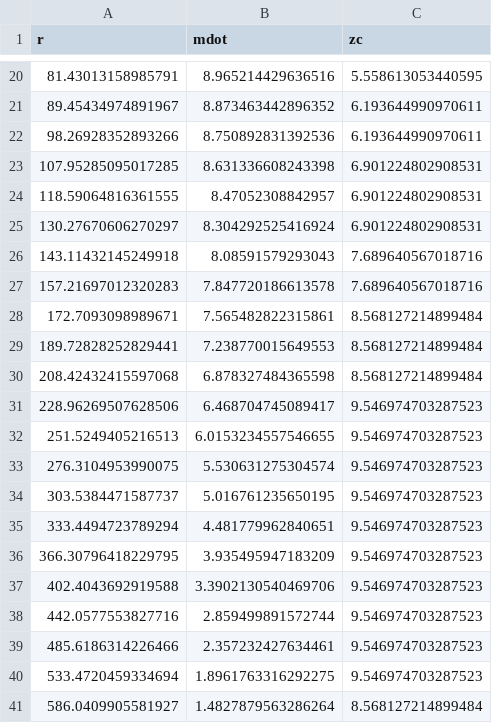
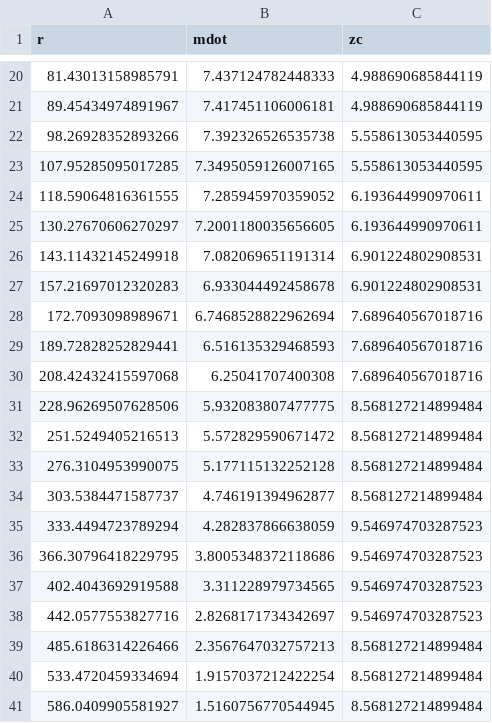
Before and after one commit to arnauqb/Qwind.jl, a CSV file: src/initial_conditions/critical_points_data/M_1.0e8_mdot_0.5.csv, drawn as a sheet; only a part is shown, gaps mark what is left out; the diff covers the shown part only.

```diff
--- a/src/initial_conditions/critical_points_data/M_1.0e8_mdot_0.5.csv
+++ b/src/initial_conditions/critical_points_data/M_1.0e8_mdot_0.5.csv
@@ -20,22 +20,22 @@ r,mdot,zc
-81.43013158985791,8.965214429636516,5.558613053440595
-89.45434974891967,8.873463442896352,6.193644990970611
-98.26928352893266,8.750892831392536,6.193644990970611
-107.95285095017285,8.631336608243398,6.901224802908531
-118.59064816361555,8.47052308842957,6.901224802908531
-130.27670606270297,8.304292525416924,6.901224802908531
-143.11432145249918,8.08591579293043,7.689640567018716
-157.21697012320283,7.847720186613578,7.689640567018716
-172.7093098989671,7.565482822315861,8.568127214899484
-189.72828252829441,7.238770015649553,8.568127214899484
-208.42432415597068,6.878327484365598,8.568127214899484
-228.96269507628506,6.468704745089417,9.546974703287523
-251.5249405216513,6.0153234557546655,9.546974703287523
-276.3104953990075,5.530631275304574,9.546974703287523
-303.5384471587737,5.016761235650195,9.546974703287523
-333.4494723789294,4.481779962840651,9.546974703287523
-366.30796418229795,3.935495947183209,9.546974703287523
-402.4043692919588,3.3902130540469706,9.546974703287523
-442.0577553827716,2.859499891572744,9.546974703287523
-485.6186314226466,2.357232427634461,9.546974703287523
-533.4720459334694,1.8961763316292275,9.546974703287523
-586.0409905581927,1.4827879563286264,8.568127214899484
+81.43013158985791,7.437124782448333,4.988690685844119
+89.45434974891967,7.417451106006181,4.988690685844119
+98.26928352893266,7.392326526535738,5.558613053440595
+107.95285095017285,7.3495059126007165,5.558613053440595
+118.59064816361555,7.285945970359052,6.193644990970611
+130.27670606270297,7.2001180035656605,6.193644990970611
+143.11432145249918,7.082069651191314,6.901224802908531
+157.21697012320283,6.933044492458678,6.901224802908531
+172.7093098989671,6.7468528822962694,7.689640567018716
+189.72828252829441,6.516135329468593,7.689640567018716
+208.42432415597068,6.25041707400308,7.689640567018716
+228.96269507628506,5.932083807477775,8.568127214899484
+251.5249405216513,5.572829590671472,8.568127214899484
+276.3104953990075,5.177115132252128,8.568127214899484
+303.5384471587737,4.746191394962877,8.568127214899484
+333.4494723789294,4.282837866638059,9.546974703287523
+366.30796418229795,3.8005348372118686,9.546974703287523
+402.4043692919588,3.311228979734565,9.546974703287523
+442.0577553827716,2.8268171734342697,9.546974703287523
+485.6186314226466,2.3567647032757213,8.568127214899484
+533.4720459334694,1.9157037212422254,8.568127214899484
+586.0409905581927,1.5160756770544945,8.568127214899484
```
Also changed, not shown: 53 edited cells elsewhere in this file, src/initial_conditions/critical_points_data/M_1.0e10_mdot_0.5.csv, src/initial_conditions/critical_points_data/M_1.0e6_mdot_0.5.csv, 34 other files.
